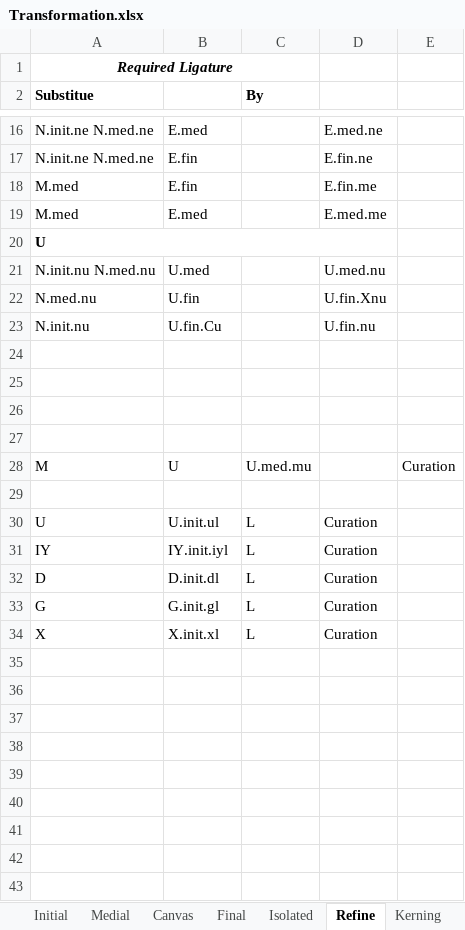
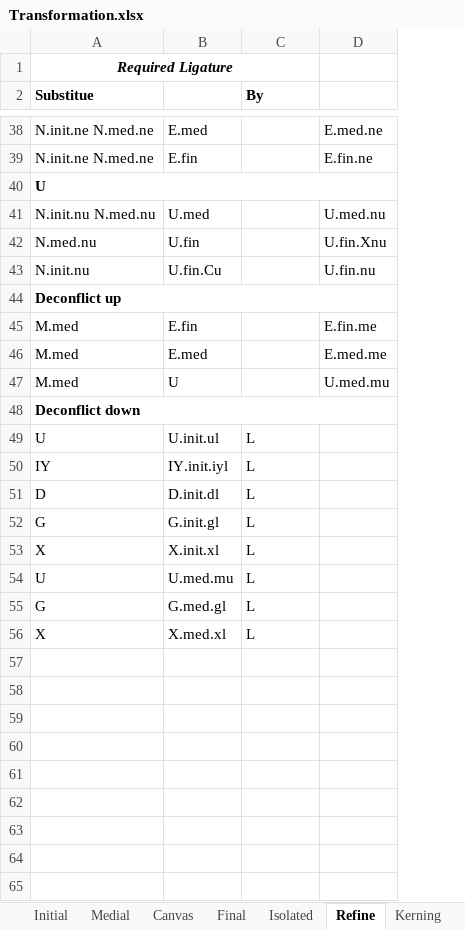
Before and after one commit to Hasutai/ManchuTextFont, an Excel workbook: Contribution/Transformation.xlsx, sheet Refine, drawn as a sheet; only a part is shown, gaps mark what is left out; values as stored, in another font and other column widths than the file's, no borders; conditional formats not drawn; removed rows and columns are numbered as before the commit, all else as after; the diff covers the shown part only; the diff names each change by its address in the sheet, - before the commit and + after, or states it on an @@ line.

```diff
--- a/Contribution/Transformation.xlsx (sheet Refine)
+++ b/Contribution/Transformation.xlsx (sheet Refine)
-column E, empty
-row 18: M.med | E.fin |  | E.fin.me
-row 19: M.med | E.med |  | E.med.me
-A44 (Substitue): (empty)
+A44 (Substitue): Deconflict up
+A44:D44 merged
-row 45: (empty)
+row 45: M.med | E.fin |  | E.fin.me
-row 46: (empty)
+row 46: M.med | E.med |  | E.med.me
-row 47: (empty)
+row 47: M.med | U |  | U.med.mu
-row 28: M | U | U.med.mu |  | Curation
-A48 (Substitue): (empty)
+A48 (Substitue): Deconflict down
+A48:D48 merged
-D49:D53: Curation
+D49:D53: (empty)
-row 54: (empty)
+row 54: U | U.med.mu | L
-row 55: (empty)
+row 55: G | G.med.gl | L
-row 56: (empty)
+row 56: X | X.med.xl | L
-row 38: (empty)
-row 39: (empty)
-row 40: (empty)
-row 41: (empty)
-row 42: (empty)
-row 43: (empty)
```
Also changed, not shown: 22 added rows and 30 removed rows elsewhere in this sheet, 1 other file.
